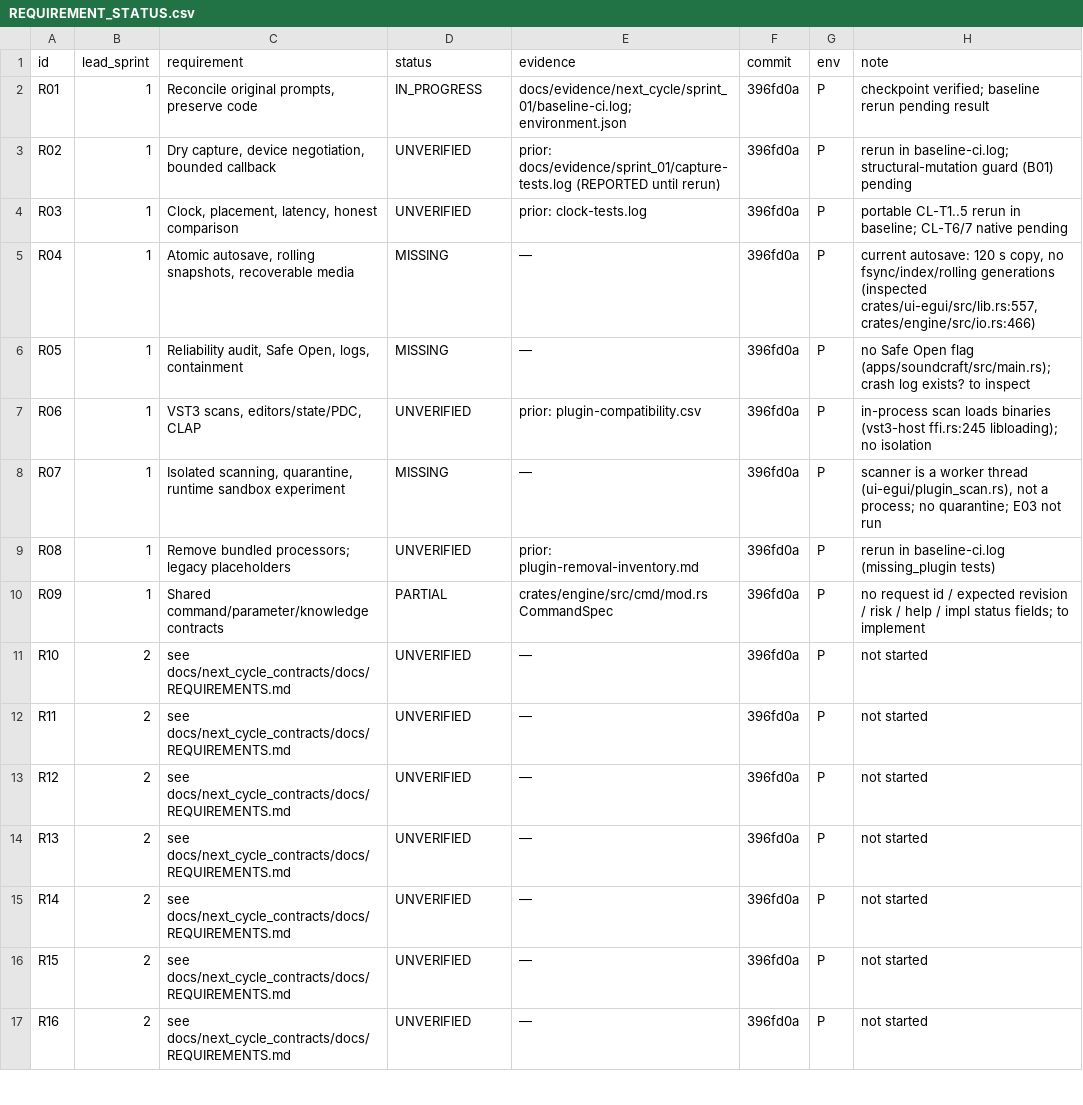
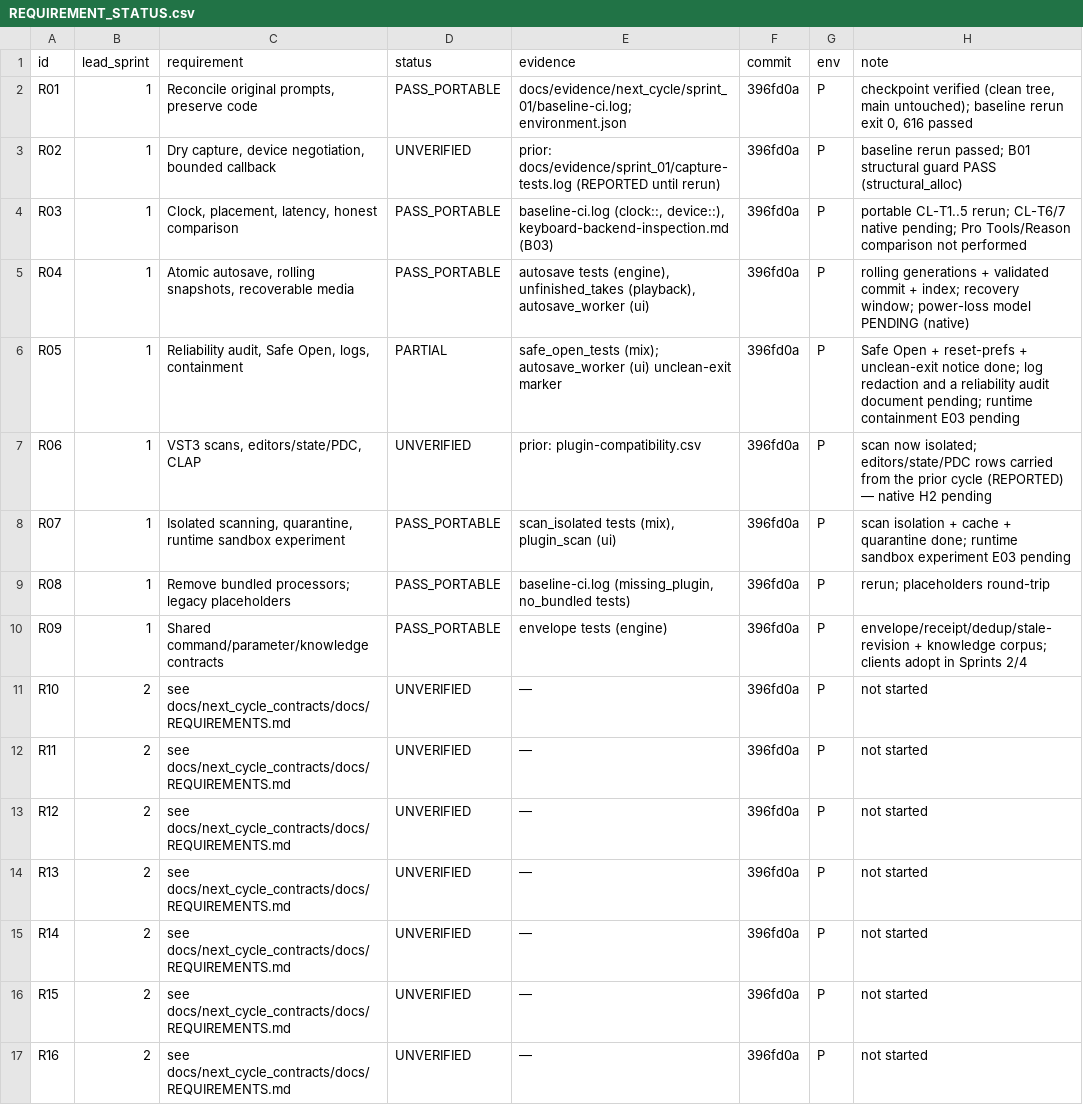
Before and after one commit to soundwave-machine-learning/SML-Pro-Tools, a CSV file: docs/next_cycle_execution/REQUIREMENT_STATUS.csv, drawn as a sheet; only a part is shown.

```diff
--- a/docs/next_cycle_execution/REQUIREMENT_STATUS.csv
+++ b/docs/next_cycle_execution/REQUIREMENT_STATUS.csv
@@ -1,11 +1,11 @@
 id,lead_sprint,requirement,status,evidence,commit,env,note
-R01,1,"Reconcile original prompts, preserve code",IN_PROGRESS,docs/evidence/next_cycle/sprint_01/baseline-ci.log; environment.json,396fd0a,P,checkpoint verified; baseline rerun pending result
-R02,1,"Dry capture, device negotiation, bounded callback",UNVERIFIED,prior: docs/evidence/sprint_01/capture-tests.log (REPORTED until rerun),396fd0a,P,rerun in baseline-ci.log; structural-mutation guard (B01) pending
-R03,1,"Clock, placement, latency, honest comparison",UNVERIFIED,prior: clock-tests.log,396fd0a,P,portable CL-T1..5 rerun in baseline; CL-T6/7 native pending
-R04,1,"Atomic autosave, rolling snapshots, recoverable media",MISSING,—,396fd0a,P,"current autosave: 120 s copy, no fsync/index/rolling generations (inspected crates/ui-egui/src/lib.rs:557, crates/engine/src/io.rs:466)"
-R05,1,"Reliability audit, Safe Open, logs, containment",MISSING,—,396fd0a,P,no Safe Open flag (apps/soundcraft/src/main.rs); crash log exists? to inspect
-R06,1,"VST3 scans, editors/state/PDC, CLAP",UNVERIFIED,prior: plugin-compatibility.csv,396fd0a,P,in-process scan loads binaries (vst3-host ffi.rs:245 libloading); no isolation
-R07,1,"Isolated scanning, quarantine, runtime sandbox experiment",MISSING,—,396fd0a,P,"scanner is a worker thread (ui-egui/plugin_scan.rs), not a process; no quarantine; E03 not run"
-R08,1,Remove bundled processors; legacy placeholders,UNVERIFIED,prior: plugin-removal-inventory.md,396fd0a,P,rerun in baseline-ci.log (missing_plugin tests)
-R09,1,Shared command/parameter/knowledge contracts,PARTIAL,crates/engine/src/cmd/mod.rs CommandSpec,396fd0a,P,no request id / expected revision / risk / help / impl status fields; to implement
+R01,1,"Reconcile original prompts, preserve code",PASS_PORTABLE,docs/evidence/next_cycle/sprint_01/baseline-ci.log; environment.json,396fd0a,P,"checkpoint verified (clean tree, main untouched); baseline rerun exit 0, 616 passed"
+R02,1,"Dry capture, device negotiation, bounded callback",UNVERIFIED,prior: docs/evidence/sprint_01/capture-tests.log (REPORTED until rerun),396fd0a,P,baseline rerun passed; B01 structural guard PASS (structural_alloc)
+R03,1,"Clock, placement, latency, honest comparison",PASS_PORTABLE,"baseline-ci.log (clock::, device::), keyboard-backend-inspection.md (B03)",396fd0a,P,portable CL-T1..5 rerun; CL-T6/7 native pending; Pro Tools/Reason comparison not performed
+R04,1,"Atomic autosave, rolling snapshots, recoverable media",PASS_PORTABLE,"autosave tests (engine), unfinished_takes (playback), autosave_worker (ui)",396fd0a,P,rolling generations + validated commit + index; recovery window; power-loss model PENDING (native)
+R05,1,"Reliability audit, Safe Open, logs, containment",PARTIAL,safe_open_tests (mix); autosave_worker (ui) unclean-exit marker,396fd0a,P,Safe Open + reset-prefs + unclean-exit notice done; log redaction and a reliability audit document pending; runtime containment E03 pending
+R06,1,"VST3 scans, editors/state/PDC, CLAP",UNVERIFIED,prior: plugin-compatibility.csv,396fd0a,P,scan now isolated; editors/state/PDC rows carried from the prior cycle (REPORTED) — native H2 pending
+R07,1,"Isolated scanning, quarantine, runtime sandbox experiment",PASS_PORTABLE,"scan_isolated tests (mix), plugin_scan (ui)",396fd0a,P,scan isolation + cache + quarantine done; runtime sandbox experiment E03 pending
+R08,1,Remove bundled processors; legacy placeholders,PASS_PORTABLE,"baseline-ci.log (missing_plugin, no_bundled tests)",396fd0a,P,rerun; placeholders round-trip
+R09,1,Shared command/parameter/knowledge contracts,PASS_PORTABLE,envelope tests (engine),396fd0a,P,envelope/receipt/dedup/stale-revision + knowledge corpus; clients adopt in Sprints 2/4
 R10,2,see docs/next_cycle_contracts/docs/REQUIREMENTS.md,UNVERIFIED,—,396fd0a,P,not started
```
Also changed, not shown: 45 other files.
